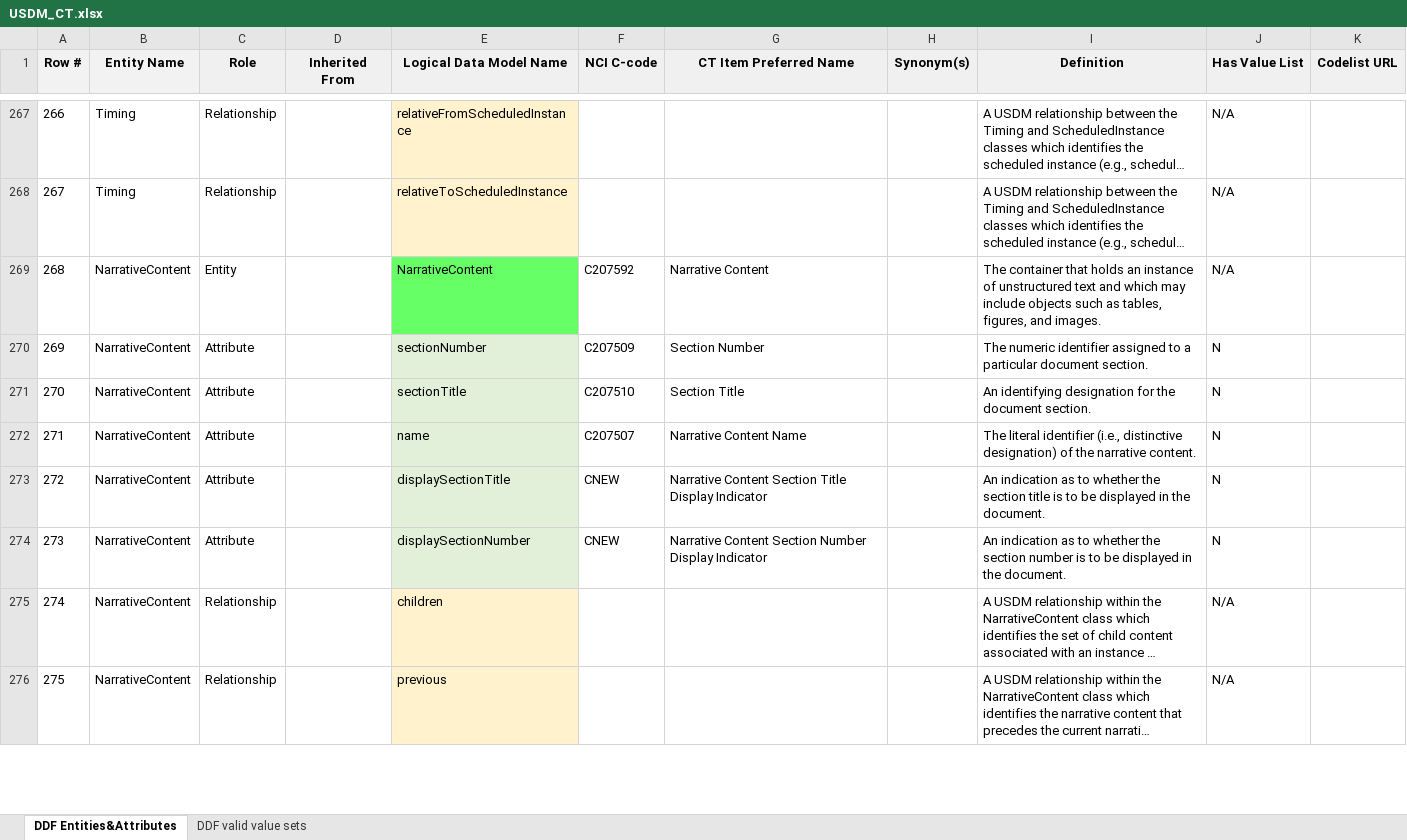
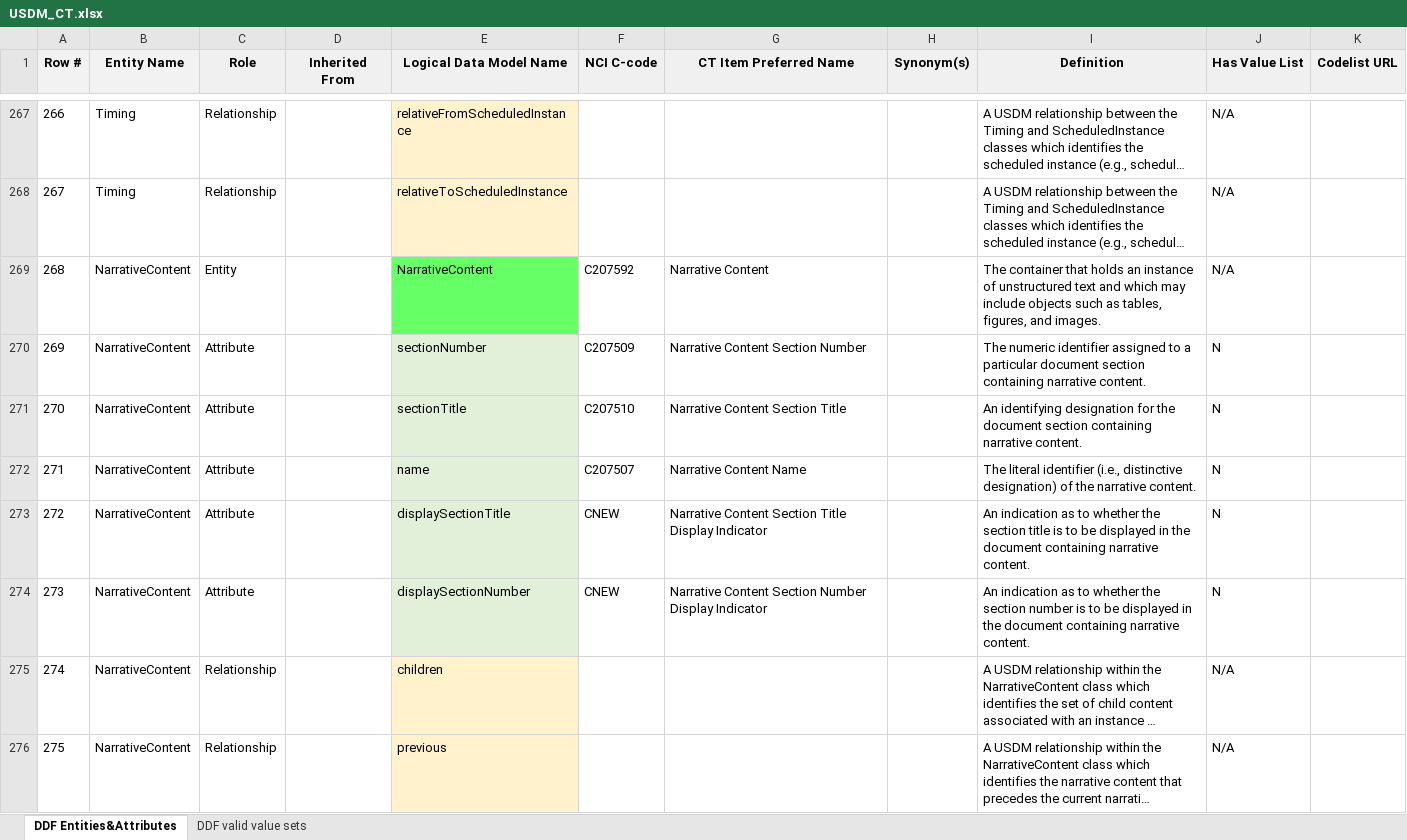
Before and after one commit to cdisc-org/DDF-RA, an Excel workbook: Deliverables/CT/USDM_CT.xlsx, sheet DDF Entities&Attributes, drawn as a sheet; only a part is shown, gaps mark what is left out; long unchanged cells end in …; values as stored, in another font and other column widths than the file's, no borders; charts and pictures and conditional formats not drawn; the diff names each change by its address in the sheet, - before the commit and + after, or states it on an @@ line.

```diff
--- a/Deliverables/CT/USDM_CT.xlsx (sheet DDF Entities&Attributes)
+++ b/Deliverables/CT/USDM_CT.xlsx (sheet DDF Entities&Attributes)
-G270 (CT Item Preferred Name): Section Number
+G270 (CT Item Preferred Name): Narrative Content Section Number
-I270 (Definition): …particular document section.
+I270 (Definition): …particular document section containing narrative content.
-G271 (CT Item Preferred Name): Section Title
+G271 (CT Item Preferred Name): Narrative Content Section Title
-I271 (Definition): …the document section.
+I271 (Definition): …the document section containing narrative content.
-I273 (Definition): …in the document.
+I273 (Definition): …in the document containing narrative content.
-I274 (Definition): …in the document.
+I274 (Definition): …in the document containing narrative content.
```
Also changed, not shown: Deliverables/CT/USDM_CT_Changes.xlsx.
